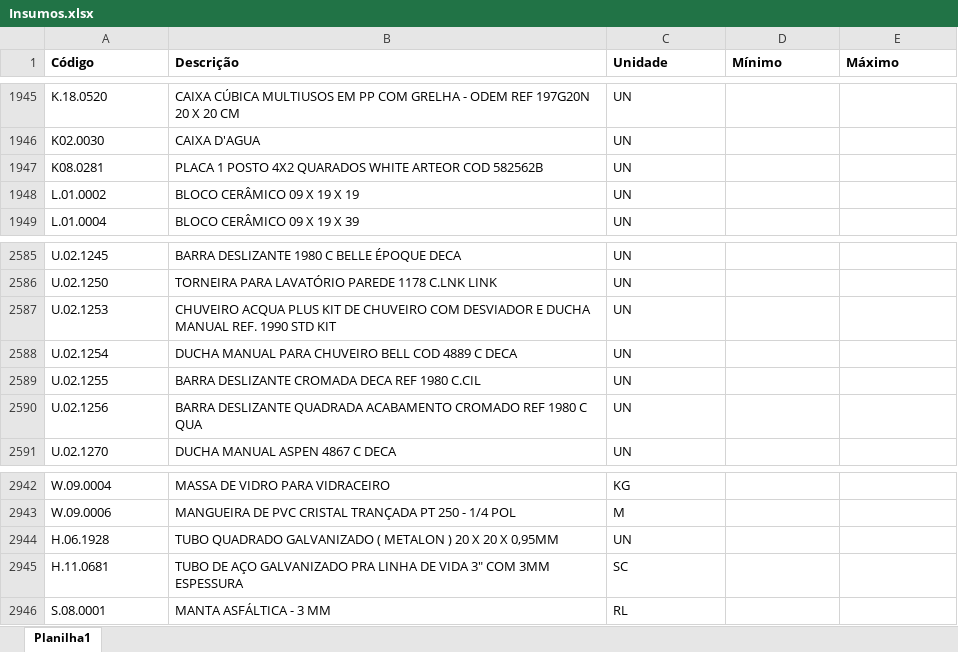
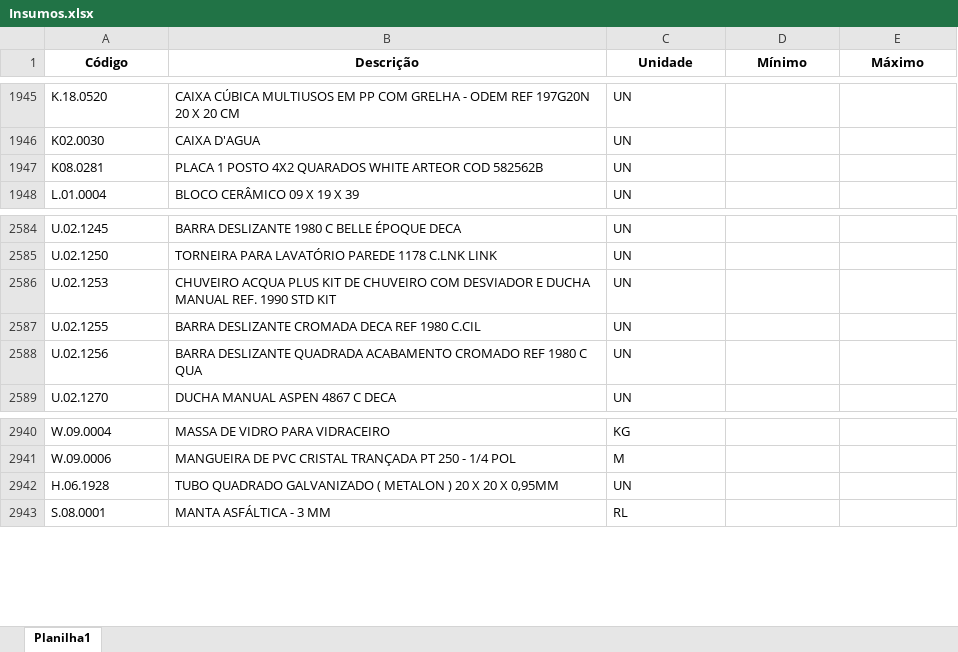
Before and after one commit to Mgiglio98/formulario_pedidos_basic, an Excel workbook: Insumos.xlsx, sheet Planilha1, drawn as a sheet; only a part is shown, gaps mark what is left out; values as stored, in another font and other column widths than the file's, no borders; conditional formats not drawn; removed rows and columns are numbered as before the commit, all else as after; the diff covers the shown part only; the diff names each change by its address in the sheet, - before the commit and + after, or states it on an @@ line.

```diff
--- a/Insumos.xlsx (sheet Planilha1)
+++ b/Insumos.xlsx (sheet Planilha1)
-A1:E1 alignment: left
+A1:E1 alignment: center
-row 1948: L.01.0002 | BLOCO CERÂMICO 09 X 19 X 19 | UN
-row 2588: U.02.1254 | DUCHA MANUAL PARA CHUVEIRO BELL COD 4889 C DECA | UN
-row 2945: H.11.0681 | TUBO DE AÇO GALVANIZADO PRA LINHA DE VIDA 3" COM 3MM ESPESSURA | SC
```
Also changed, not shown: 76 added rows elsewhere in this sheet, Empreendimentos.xlsx.
